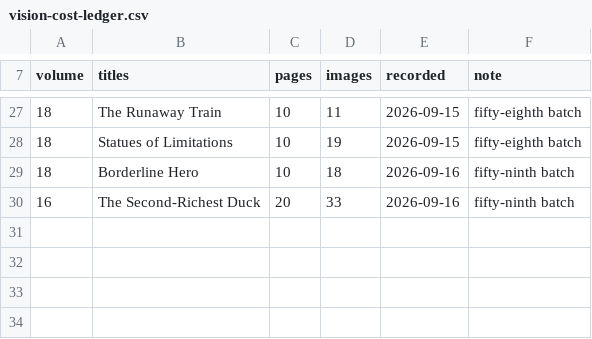
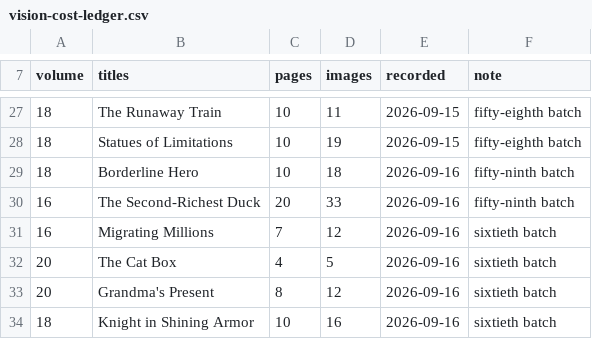
Before and after one commit to glk1001/barks-ocr, a CSV file: docs/vision-cost-ledger.csv, drawn as a sheet; only a part is shown, gaps mark what is left out.

```diff
--- a/docs/vision-cost-ledger.csv
+++ b/docs/vision-cost-ledger.csv
@@ -30 +30,5 @@ volume,titles,pages,images,recorded,note
 16,The Second-Richest Duck,20,33,2026-09-16,fifty-ninth batch
+16,Migrating Millions,7,12,2026-09-16,sixtieth batch
+20,The Cat Box,4,5,2026-09-16,sixtieth batch
+20,Grandma's Present,8,12,2026-09-16,sixtieth batch
+18,Knight in Shining Armor,10,16,2026-09-16,sixtieth batch
```
